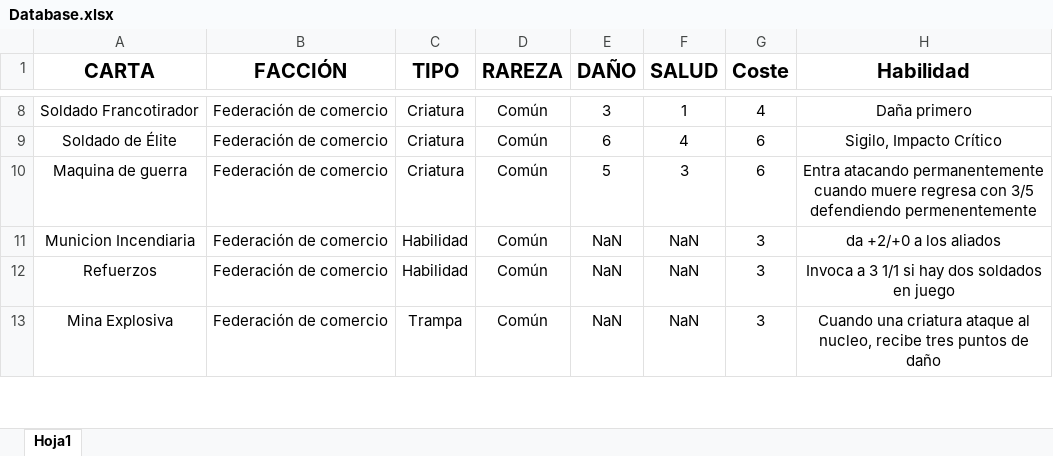
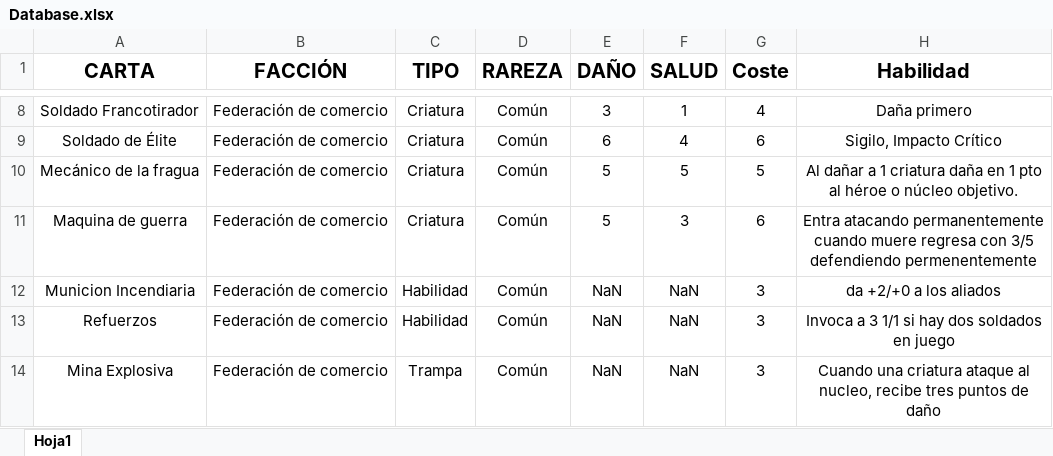
Before and after one commit to JesusRamosRodriguez/Solar-War, an Excel workbook: Database.xlsx, sheet Hoja1, drawn as a sheet; only a part is shown, gaps mark what is left out; values as stored, in another font and other column widths than the file's, no borders; conditional formats not drawn; the diff names each change by its address in the sheet, - before the commit and + after, or states it on an @@ line.

Commit message:
DDBB v0.17

```diff
--- a/Database.xlsx (sheet Hoja1)
+++ b/Database.xlsx (sheet Hoja1)
+row 10: Mecánico de la fragua | Federación de comercio | Criatura | Común | 5 | 5 | 5 | Al dañar a 1 criatura daña en 1 pto al héroe o núcleo objetivo.
```
